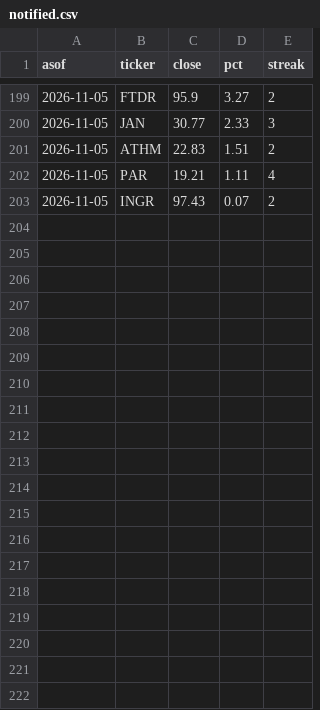
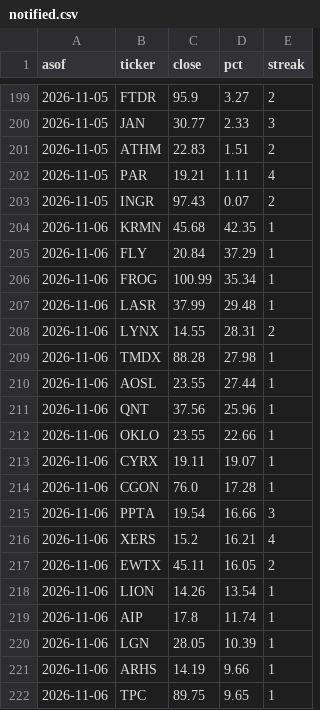
Before and after one commit to seiich22/Public, a CSV file: data/notified.csv, drawn as a sheet; only a part is shown, gaps mark what is left out; the diff covers the shown part only; the diff names each change by its address in the sheet, - before the commit and + after, or states it on an @@ line.

```diff
--- a/data/notified.csv
+++ b/data/notified.csv
+row 204: 2026-11-06 | KRMN | 45.68 | 42.35 | 1
+row 205: 2026-11-06 | FLY | 20.84 | 37.29 | 1
+row 206: 2026-11-06 | FROG | 100.99 | 35.34 | 1
+row 207: 2026-11-06 | LASR | 37.99 | 29.48 | 1
+row 208: 2026-11-06 | LYNX | 14.55 | 28.31 | 2
+row 209: 2026-11-06 | TMDX | 88.28 | 27.98 | 1
+row 210: 2026-11-06 | AOSL | 23.55 | 27.44 | 1
+row 211: 2026-11-06 | QNT | 37.56 | 25.96 | 1
+row 212: 2026-11-06 | OKLO | 23.55 | 22.66 | 1
+row 213: 2026-11-06 | CYRX | 19.11 | 19.07 | 1
+row 214: 2026-11-06 | CGON | 76.0 | 17.28 | 1
+row 215: 2026-11-06 | PPTA | 19.54 | 16.66 | 3
+row 216: 2026-11-06 | XERS | 15.2 | 16.21 | 4
+row 217: 2026-11-06 | EWTX | 45.11 | 16.05 | 2
+row 218: 2026-11-06 | LION | 14.26 | 13.54 | 1
+row 219: 2026-11-06 | AIP | 17.8 | 11.74 | 1
+row 220: 2026-11-06 | LGN | 28.05 | 10.39 | 1
+row 221: 2026-11-06 | ARHS | 14.19 | 9.66 | 1
+row 222: 2026-11-06 | TPC | 89.75 | 9.65 | 1
```
Also changed, not shown: 14 added rows elsewhere in this file, 1 other file.
